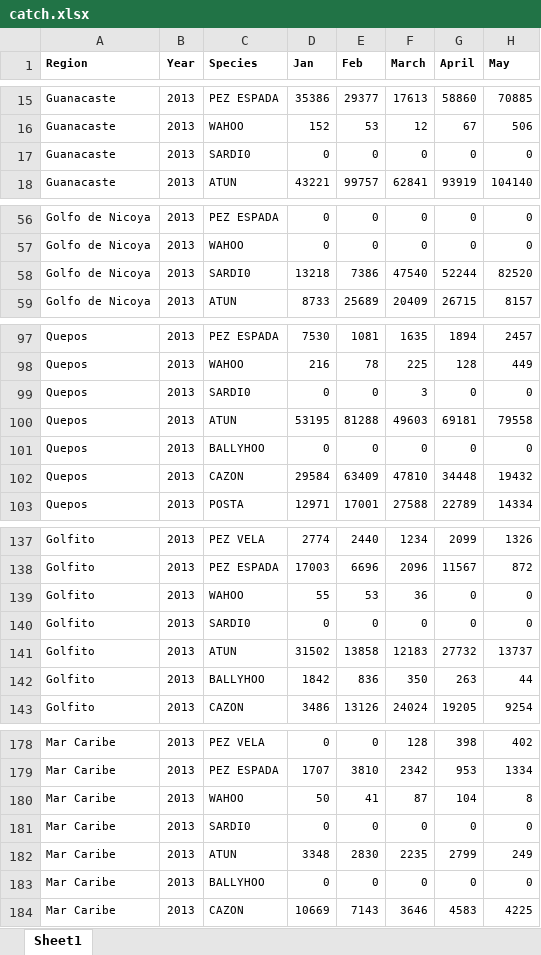
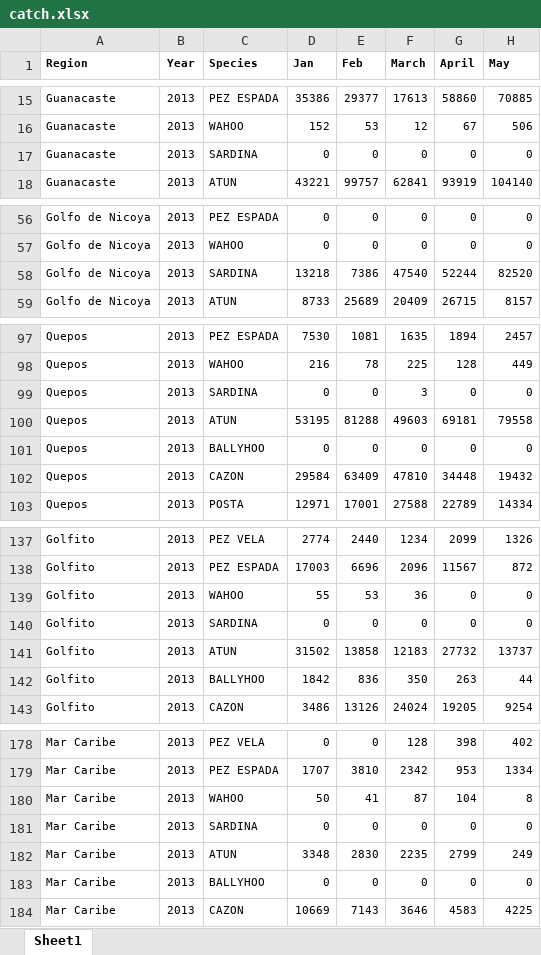
Before and after one commit to ucsb-bren/ESM296-3W-2016, an Excel workbook: students/catch.xlsx, sheet Sheet1, drawn as a sheet; only a part is shown, gaps mark what is left out; values as stored, in another font and other column widths than the file's, no borders; the diff names each change by its address in the sheet, - before the commit and + after, or states it on an @@ line.

```diff
--- a/students/catch.xlsx (sheet Sheet1)
+++ b/students/catch.xlsx (sheet Sheet1)
-C17 (Species): SARDI0
+C17 (Species): SARDINA
-C58 (Species): SARDI0
+C58 (Species): SARDINA
-C99 (Species): SARDI0
+C99 (Species): SARDINA
-C140 (Species): SARDI0
+C140 (Species): SARDINA
-C181 (Species): SARDI0
+C181 (Species): SARDINA
```
Also changed, not shown: 1 other file.
